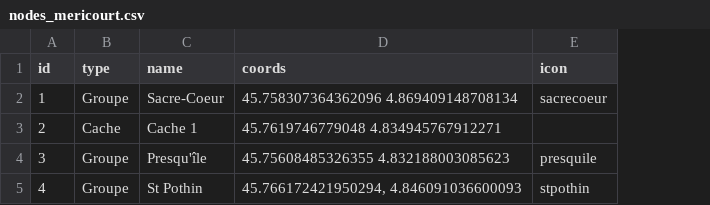
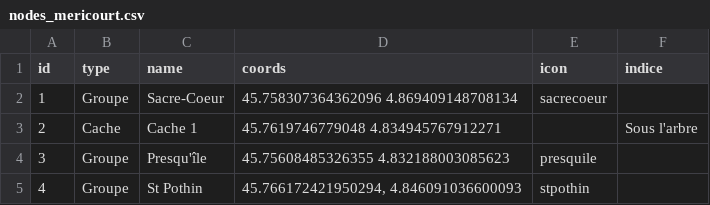
Before and after one commit to EtienneV/Scoutocaching, a CSV file: src/assets/nodes_mericourt.csv, drawn as a sheet; the diff names each change by its address in the sheet, - before the commit and + after, or states it on an @@ line.

Commit message:
Indice

```diff
--- a/src/assets/nodes_mericourt.csv
+++ b/src/assets/nodes_mericourt.csv
+column F (indice), row 3: Sous l'arbre
```
Also changed, not shown: 1 other file.
